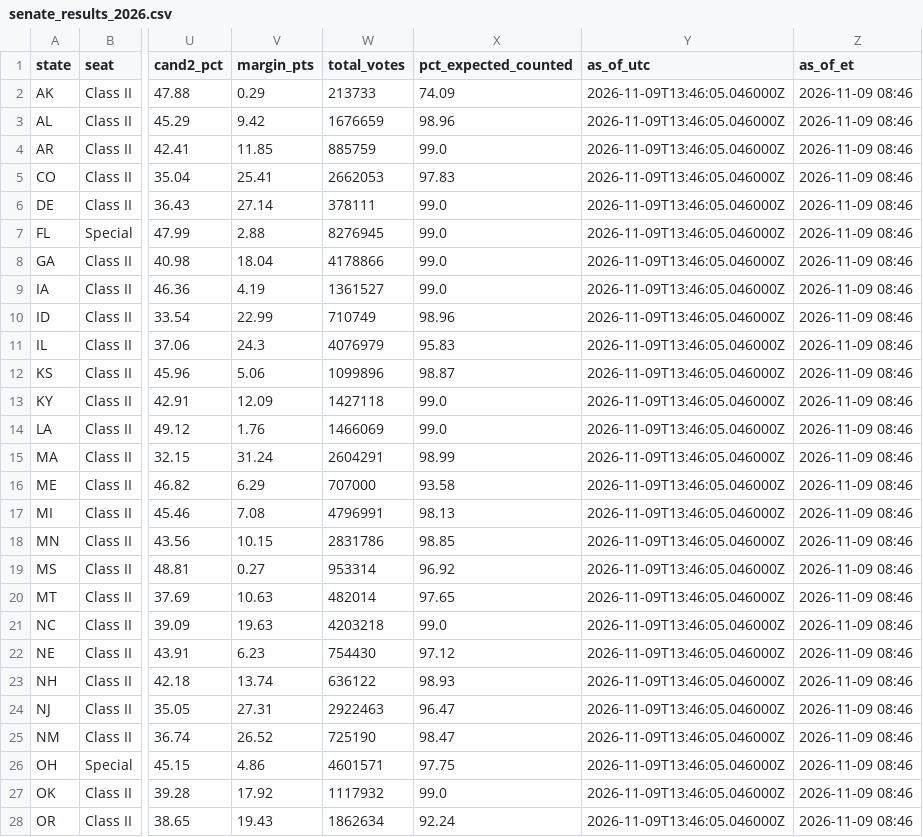
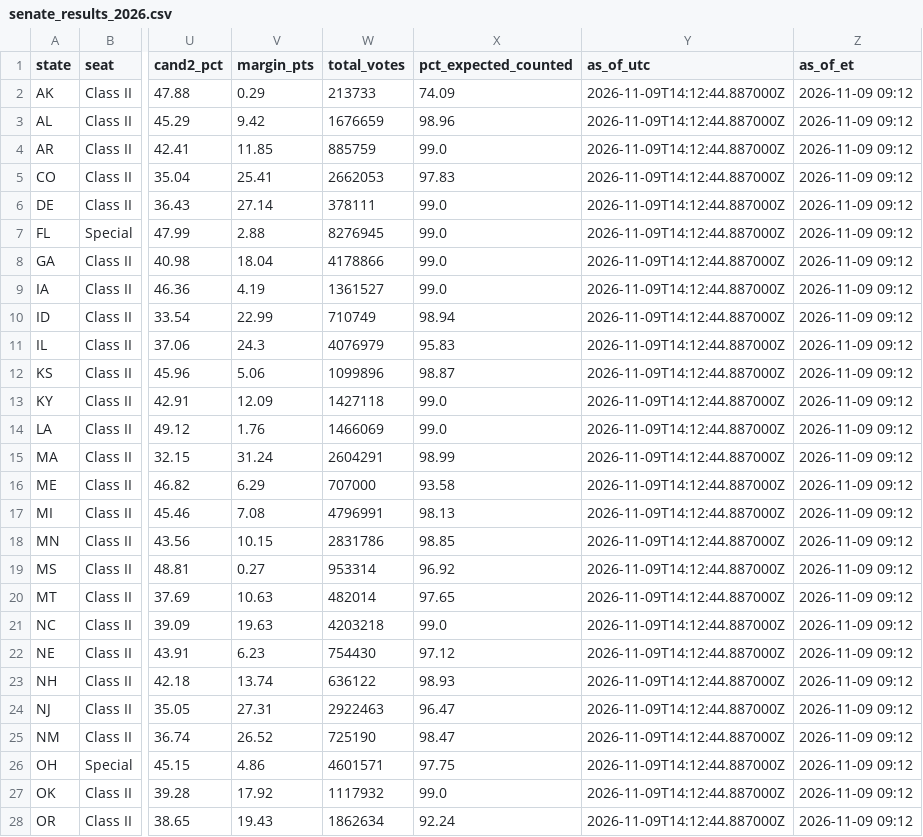
Before and after one commit to jcervas/maps, a CSV file: redrawn-districts-2026/data/senate_results_2026.csv, drawn as a sheet; only a part is shown, gaps mark what is left out; the diff covers the shown part only; the diff names each change by its address in the sheet, - before the commit and + after, or states it on an @@ line.

```diff
--- a/redrawn-districts-2026/data/senate_results_2026.csv
+++ b/redrawn-districts-2026/data/senate_results_2026.csv
-Y2:Y28 (as_of_utc): 2026-11-09T13:46:05.046000Z
+Y2:Y28 (as_of_utc): 2026-11-09T14:12:44.887000Z
-Z2:Z28 (as_of_et): 2026-11-09 08:46
+Z2:Z28 (as_of_et): 2026-11-09 09:12
-X10 (pct_expected_counted): 98.96
+X10 (pct_expected_counted): 98.94
```
Also changed, not shown: 16 edited cells elsewhere in this file, redrawn-districts-2026/data/house_results_2026.csv, 2 other files.
